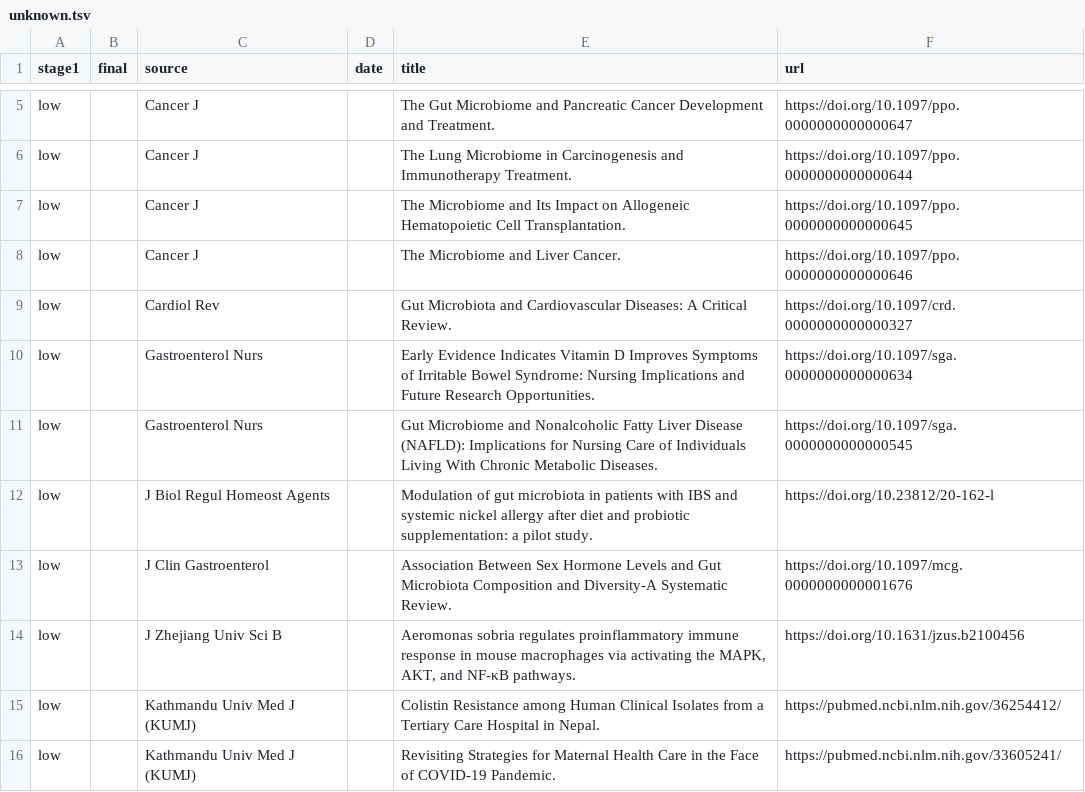
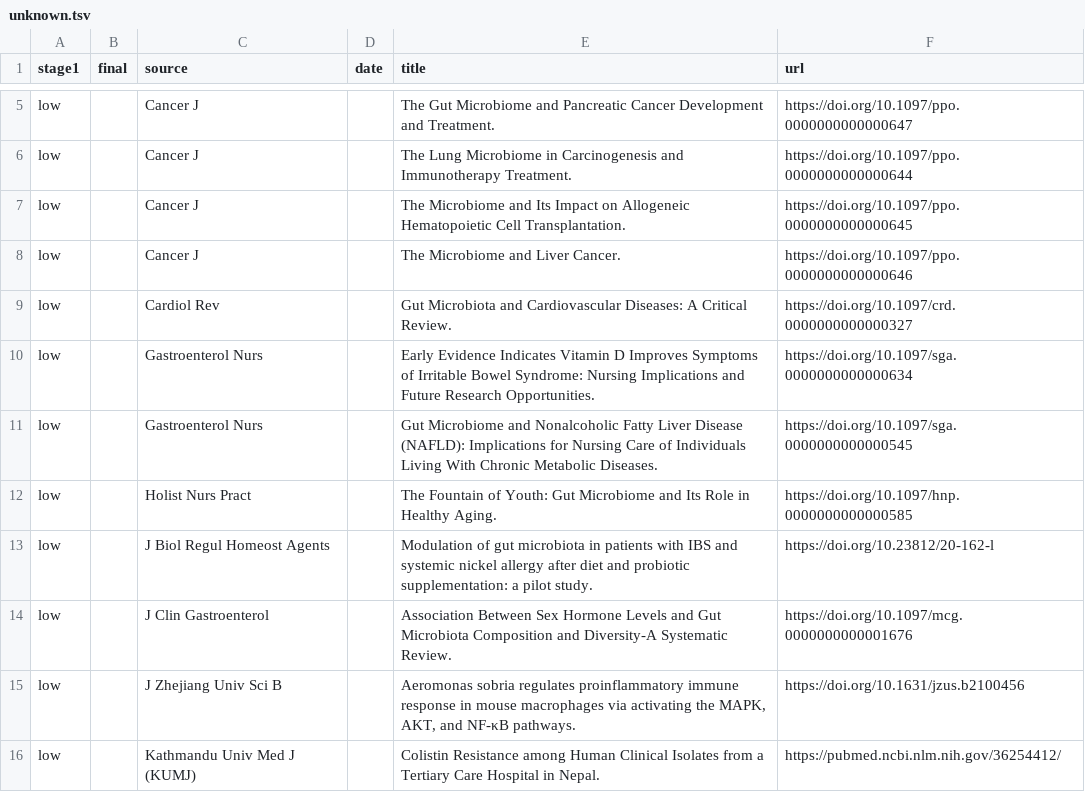
Before and after one commit to marveloushaotian/trawl, a TSV file: data/archive/screened/unknown.tsv, drawn as a sheet; only a part is shown, gaps mark what is left out; the shorter side is filled out with more unchanged rows.

Commit message:
trawl archive: 2023-05

```diff
--- a/data/archive/screened/unknown.tsv
+++ b/data/archive/screened/unknown.tsv
@@ -11,2 +11,3 @@ low		Gastroenterol Nurs		Early Evidence Indicates Vitamin D Improves Symptoms of
 low		Gastroenterol Nurs		Gut Microbiome and Nonalcoholic Fatty Liver Disease (NAFLD): Implications for Nursing Care of Individuals Living With Chronic Metabolic Diseases.	https://doi.org/10.1097/sga.0000000000000545
+low		Holist Nurs Pract		The Fountain of Youth: Gut Microbiome and Its Role in Healthy Aging.	https://doi.org/10.1097/hnp.0000000000000585
 low		J Biol Regul Homeost Agents		Modulation of gut microbiota in patients with IBS and systemic nickel allergy after diet and probiotic supplementation: a pilot study.	https://doi.org/10.23812/20-162-l
```
Also changed, not shown: 4 other files.
